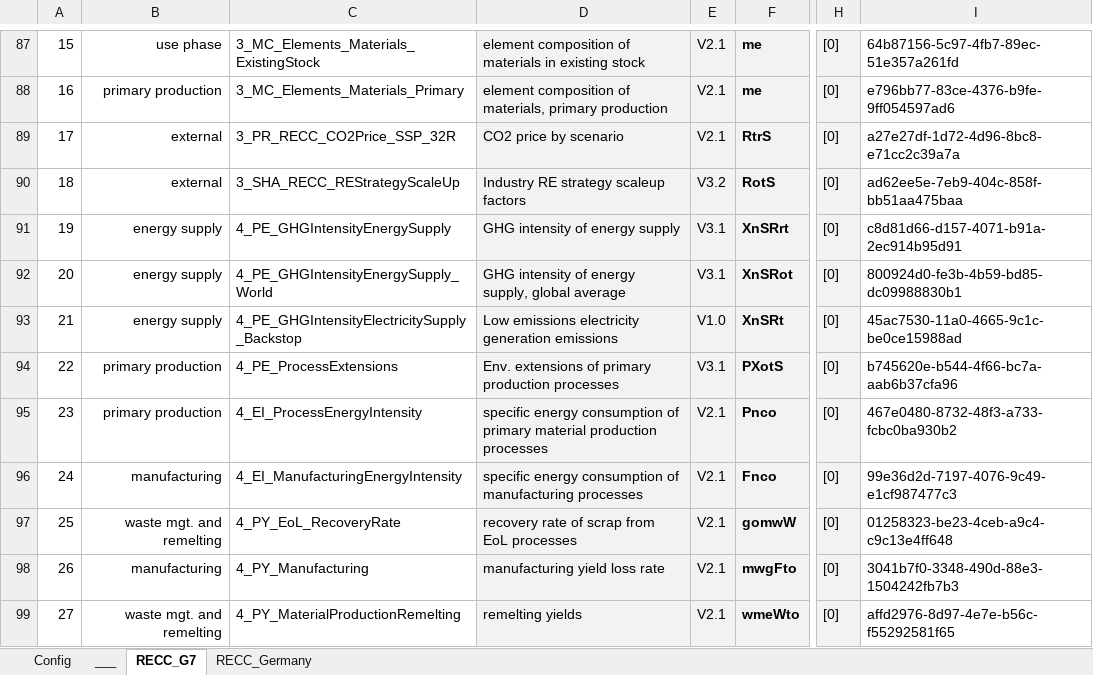
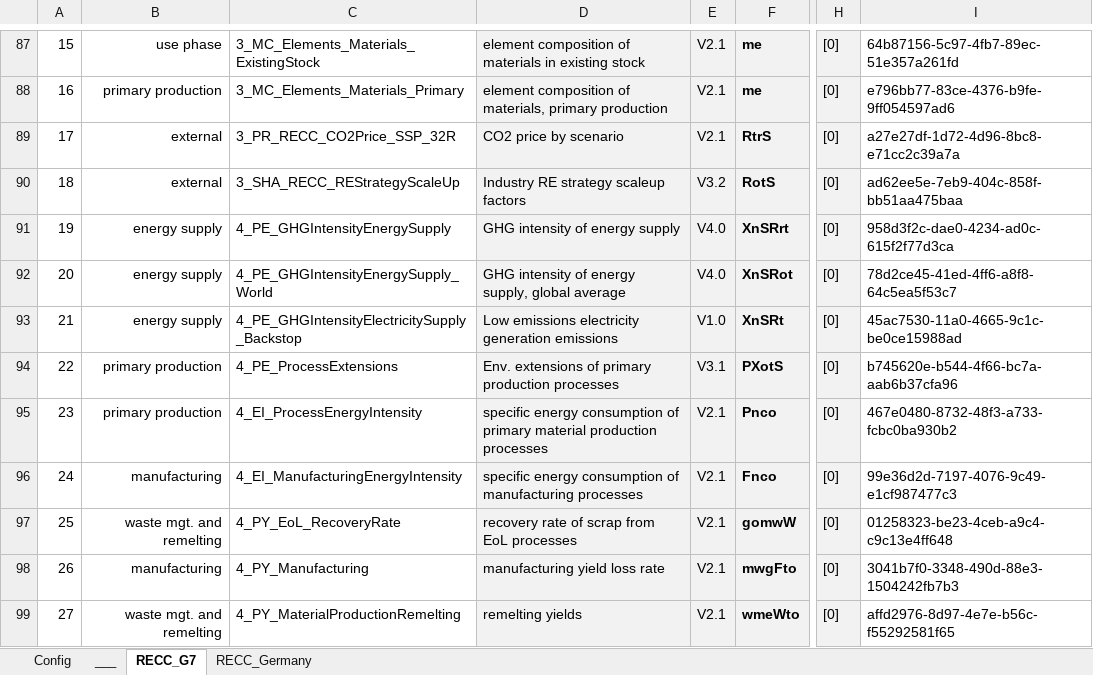
Before and after one commit to IndEcol/RECC-ODYM, an Excel workbook: RECC_Config_V2_0.xlsx, sheet RECC_G7, drawn as a sheet; only a part is shown, gaps mark what is left out; values as stored, in another font and other column widths than the file's, no borders; the diff names each change by its address in the sheet, - before the commit and + after, or states it on an @@ line.

```diff
--- a/RECC_Config_V2_0.xlsx (sheet RECC_G7)
+++ b/RECC_Config_V2_0.xlsx (sheet RECC_G7)
-E91:E92: V3.1
+E91:E92: V4.0
-I91: c8d81d66-d157-4071-b91a-2ec914b95d91
+I91: 958d3f2c-dae0-4234-ad0c-615f2f77d3ca
-I92: 800924d0-fe3b-4b59-bd85-dc09988830b1
+I92: 78d2ce45-41ed-4ff6-a8f8-64c5ea5f53c7
```
Also changed, not shown: sheet RECC_Germany, RECC_ModelConfig_List_V2_1.xlsx, 7 other files.
